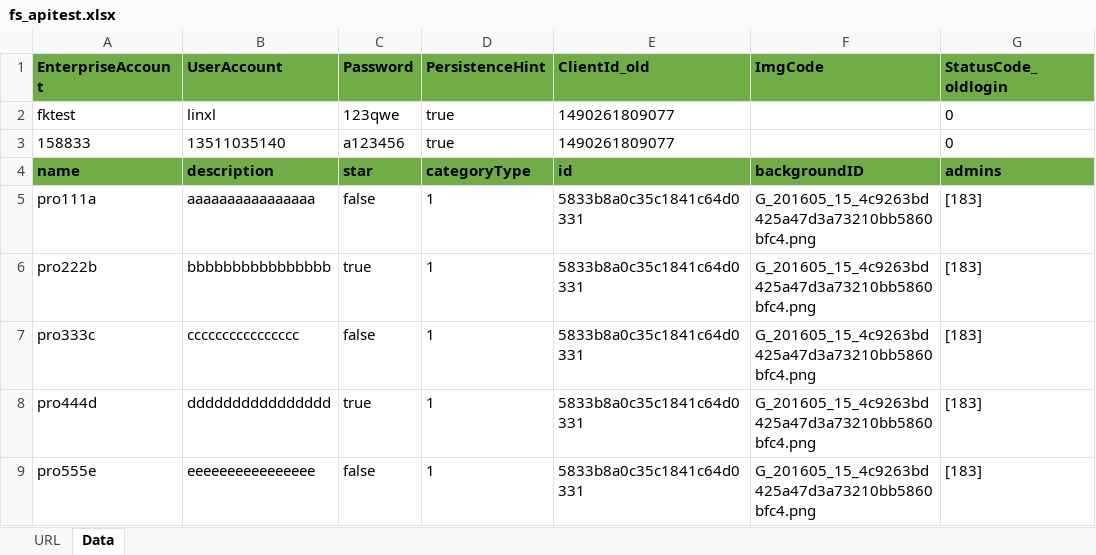
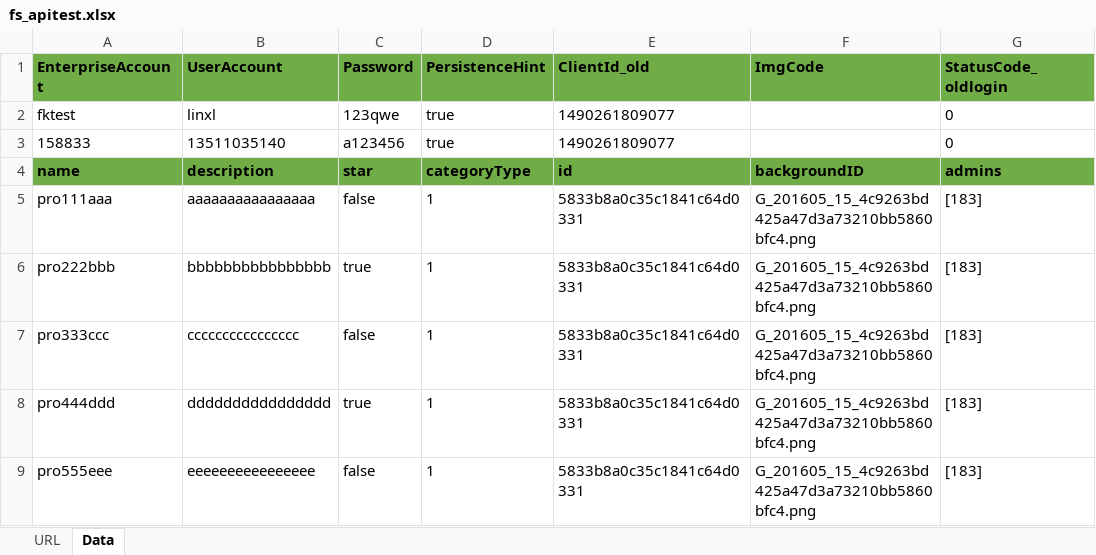
Before and after one commit to waitMonster/test, an Excel workbook: Data/fs_XLS/fs_apitest.xlsx, sheet Data, drawn as a sheet; only a part is shown; values as stored, in another font and other column widths than the file's, no borders; the diff names each change by its address in the sheet, - before the commit and + after, or states it on an @@ line.

Commit message:
delelt project apitest

```diff
--- a/Data/fs_XLS/fs_apitest.xlsx (sheet Data)
+++ b/Data/fs_XLS/fs_apitest.xlsx (sheet Data)
-A5 (EnterpriseAccount): pro111a
+A5 (EnterpriseAccount): pro111aaa
-A6 (EnterpriseAccount): pro222b
+A6 (EnterpriseAccount): pro222bbb
-A7 (EnterpriseAccount): pro333c
+A7 (EnterpriseAccount): pro333ccc
-A8 (EnterpriseAccount): pro444d
+A8 (EnterpriseAccount): pro444ddd
-A9 (EnterpriseAccount): pro555e
+A9 (EnterpriseAccount): pro555eee
```
Also changed, not shown: sheet URL, 27 other files.
